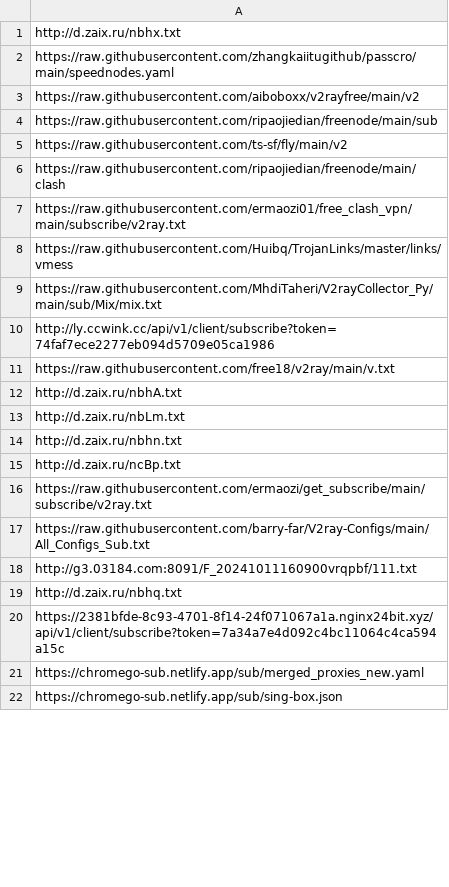
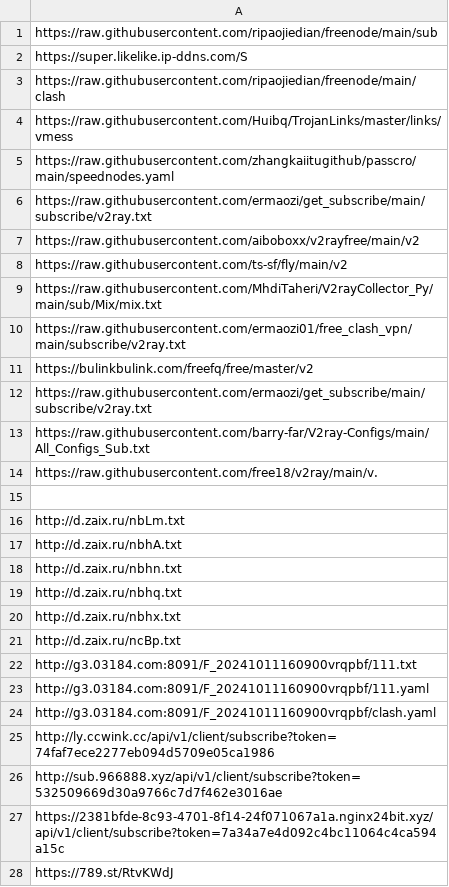
Before and after one commit to jagger235711/V2rayCollector, a CSV file: subList.csv, drawn as a sheet; only a part is shown; the shorter side is filled out with more unchanged rows; the diff covers the shown part only.

```diff
--- a/subList.csv
+++ b/subList.csv
@@ -1,20 +1,28 @@
-http://d.zaix.ru/nbhx.txt
+https://raw.githubusercontent.com/ripaojiedian/freenode/main/sub
+https://super.likelike.ip-ddns.com/S
+https://raw.githubusercontent.com/ripaojiedian/freenode/main/clash
+https://raw.githubusercontent.com/Huibq/TrojanLinks/master/links/vmess
 https://raw.githubusercontent.com/zhangkaiitugithub/passcro/main/speednodes.yaml
+https://raw.githubusercontent.com/ermaozi/get_subscribe/main/subscribe/v2ray.txt
 https://raw.githubusercontent.com/aiboboxx/v2rayfree/main/v2
-https://raw.githubusercontent.com/ripaojiedian/freenode/main/sub
 https://raw.githubusercontent.com/ts-sf/fly/main/v2
-https://raw.githubusercontent.com/ripaojiedian/freenode/main/clash
+https://raw.githubusercontent.com/MhdiTaheri/V2rayCollector_Py/main/sub/Mix/mix.txt
 https://raw.githubusercontent.com/ermaozi01/free_clash_vpn/main/subscribe/v2ray.txt
-https://raw.githubusercontent.com/Huibq/TrojanLinks/master/links/vmess
-https://raw.githubusercontent.com/MhdiTaheri/V2rayCollector_Py/main/sub/Mix/mix.txt
-http://ly.ccwink.cc/api/v1/client/subscribe?token=74faf7ece2277eb094d5709e05ca1986
-https://raw.githubusercontent.com/free18/v2ray/main/v.txt
-http://d.zaix.ru/nbhA.txt
-http://d.zaix.ru/nbLm.txt
-http://d.zaix.ru/nbhn.txt
-http://d.zaix.ru/ncBp.txt
+https://bulinkbulink.com/freefq/free/master/v2
 https://raw.githubusercontent.com/ermaozi/get_subscribe/main/subscribe/v2ray.txt
 https://raw.githubusercontent.com/barry-far/V2ray-Configs/main/All_Configs_Sub.txt
+https://raw.githubusercontent.com/free18/v2ray/main/v.
+
+http://d.zaix.ru/nbLm.txt
+http://d.zaix.ru/nbhA.txt
+http://d.zaix.ru/nbhn.txt
+http://d.zaix.ru/nbhq.txt
+http://d.zaix.ru/nbhx.txt
+http://d.zaix.ru/ncBp.txt
 http://g3.03184.com:8091/F_20241011160900vrqpbf/111.txt
-http://d.zaix.ru/nbhq.txt
+http://g3.03184.com:8091/F_20241011160900vrqpbf/111.yaml
+http://g3.03184.com:8091/F_20241011160900vrqpbf/clash.yaml
+http://ly.ccwink.cc/api/v1/client/subscribe?token=74faf7ece2277eb094d5709e05ca1986
+http://sub.966888.xyz/api/v1/client/subscribe?token=532509669d30a9766c7d7f462e3016ae
 https://2381bfde-8c93-4701-8f14-24f071067a1a.nginx24bit.xyz/api/v1/client/subscribe?token=7a34a7e4d092c4bc11064c4ca594a15c
+https://789.st/RtvKWdJ
```
Also changed, not shown: 37 added rows, 57 moved rows and 17 edited cells elsewhere in this file.
